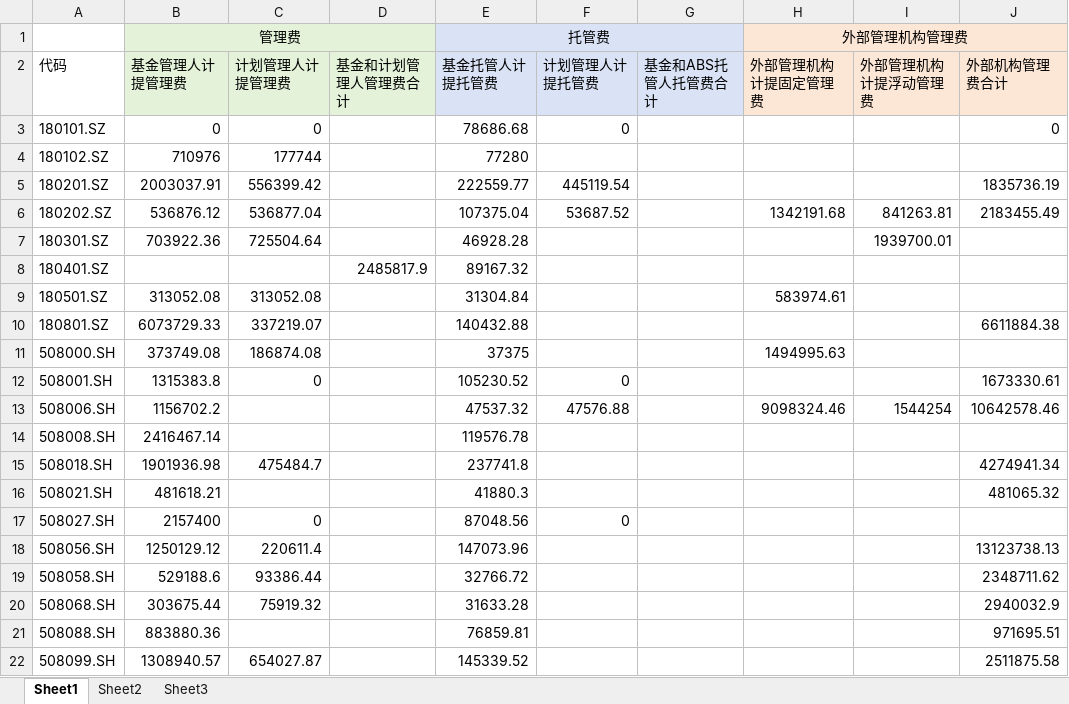
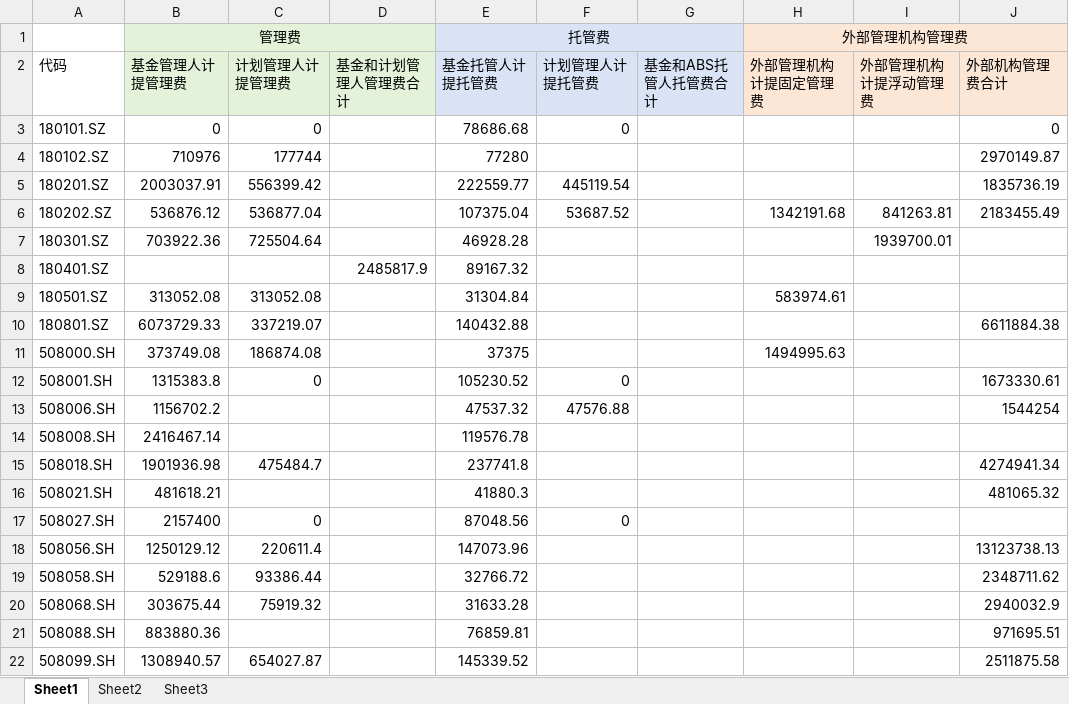
Before and after one commit to Amber-nannan/Fin, an Excel workbook: mgt_fee/Quarterly_mgt_fee/2022Q4Mgmt.xlsx, sheet Sheet1, drawn as a sheet; values as stored, in another font and other column widths than the file's, no borders; the diff names each change by its address in the sheet, - before the commit and + after, or states it on an @@ line.

```diff
--- a/mgt_fee/Quarterly_mgt_fee/2022Q4Mgmt.xlsx (sheet Sheet1)
+++ b/mgt_fee/Quarterly_mgt_fee/2022Q4Mgmt.xlsx (sheet Sheet1)
-J4: (empty)
+J4: 2970149.87
-H13 (外部管理机构管理费): 9098324.46
+H13 (外部管理机构管理费): (empty)
-I13: 1544254
+I13: (empty)
-J13: 10642578.46
+J13: 1544254
```
Also changed, not shown: mgt_fee/Quarterly_mgt_fee/2021Q3Mgmt.xlsx, mgt_fee/Quarterly_mgt_fee/2022Q1Mgmt.xlsx, 23 other files.
